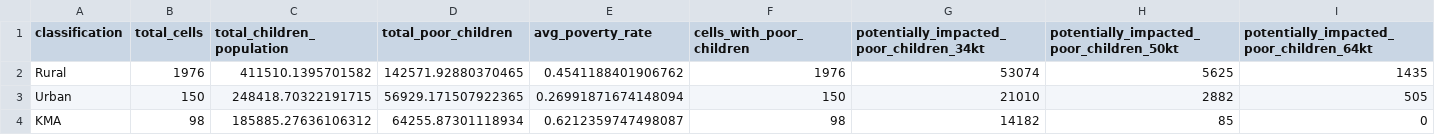
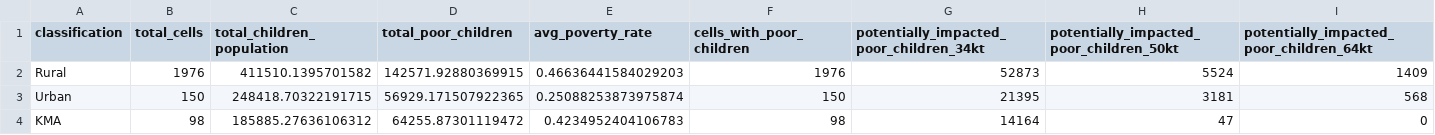
Before and after one commit to felixschwebel/Poor-Population-Impact-Analysis, a CSV file: analysis_output/poor_children_selection_summary.csv, drawn as a sheet.

```diff
--- a/analysis_output/poor_children_selection_summary.csv
+++ b/analysis_output/poor_children_selection_summary.csv
@@ -1,4 +1,4 @@
 classification,total_cells,total_children_population,total_poor_children,avg_poverty_rate,cells_with_poor_children,potentially_impacted_poor_children_34kt,potentially_impacted_poor_children_50kt,potentially_impacted_poor_children_64kt
-Rural,1976,411510.1395701582,142571.92880370465,0.4541188401906762,1976,53074,5625,1435
-Urban,150,248418.70322191715,56929.171507922365,0.26991871674148094,150,21010,2882,505
-KMA,98,185885.27636106312,64255.87301118934,0.6212359747498087,98,14182,85,0
+Rural,1976,411510.1395701582,142571.92880369915,0.46636441584029203,1976,52873,5524,1409
+Urban,150,248418.70322191715,56929.171507922365,0.25088253873975874,150,21395,3181,568
+KMA,98,185885.27636106312,64255.87301119472,0.4234952404106783,98,14164,47,0
```
Also changed, not shown: analysis_output/poor_children_parish_impact_summary.csv, 10 other files.
